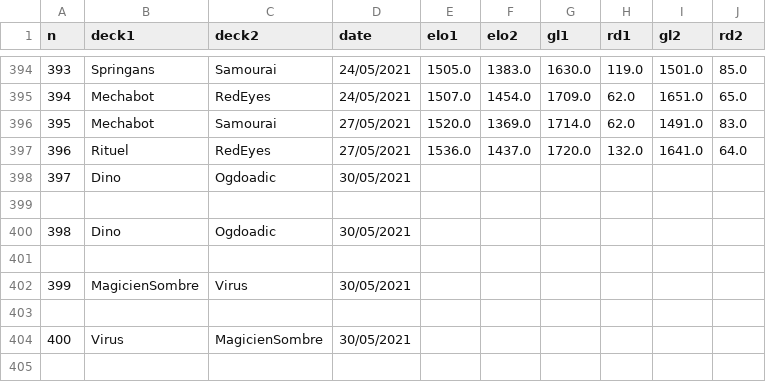
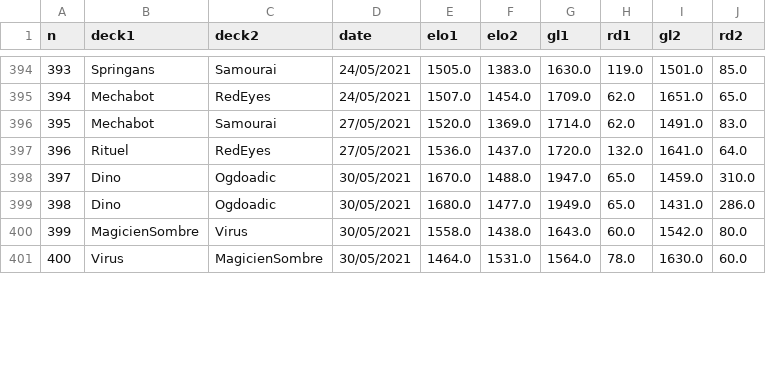
Before and after one commit to williamjussiau/ygoranking, a CSV file: data/game_history.csv, drawn as a sheet; only a part is shown, gaps mark what is left out; the diff covers the shown part only.

Commit message:
Game update

```diff
--- a/data/game_history.csv
+++ b/data/game_history.csv
@@ -397,9 +397,5 @@ n,deck1,deck2,date,elo1,elo2,gl1,rd1,gl2,rd2
 396,Rituel,RedEyes,27/05/2021,1536.0,1437.0,1720.0,132.0,1641.0,64.0
-397,Dino,Ogdoadic,30/05/2021
-
-398,Dino,Ogdoadic,30/05/2021
-
-399,MagicienSombre,Virus,30/05/2021
-
-400,Virus,MagicienSombre,30/05/2021
-
+397,Dino,Ogdoadic,30/05/2021,1670.0,1488.0,1947.0,65.0,1459.0,310.0
+398,Dino,Ogdoadic,30/05/2021,1680.0,1477.0,1949.0,65.0,1431.0,286.0
+399,MagicienSombre,Virus,30/05/2021,1558.0,1438.0,1643.0,60.0,1542.0,80.0
+400,Virus,MagicienSombre,30/05/2021,1464.0,1531.0,1564.0,78.0,1630.0,60.0
```
Also changed, not shown: 5 added rows and 6 edited cells elsewhere in this file, data/deck_ranking.csv.
